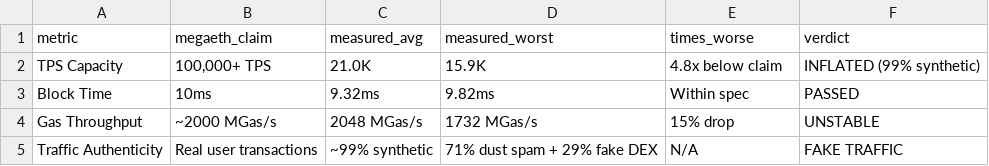
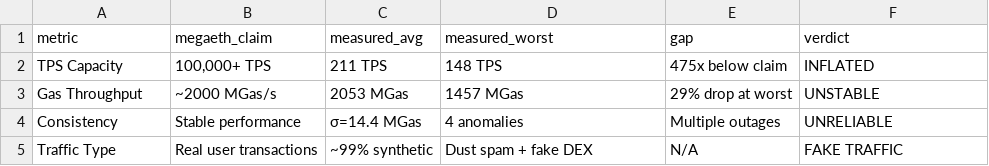
Before and after one commit to maxmoneycash/megaeth-analysis, a CSV file: smoking_gun_5_claims_vs_reality.csv, drawn as a sheet.

```diff
--- a/smoking_gun_5_claims_vs_reality.csv
+++ b/smoking_gun_5_claims_vs_reality.csv
@@ -1,5 +1,5 @@
-metric,megaeth_claim,measured_avg,measured_worst,times_worse,verdict
-TPS Capacity,"100,000+ TPS",21.0K,15.9K,4.8x below claim,INFLATED (99% synthetic)
-Block Time,10ms,9.32ms,9.82ms,Within spec,PASSED
-Gas Throughput,~2000 MGas/s,2048 MGas/s,1732 MGas/s,15% drop,UNSTABLE
-Traffic Authenticity,Real user transactions,~99% synthetic,71% dust spam + 29% fake DEX,N/A,FAKE TRAFFIC
+metric,megaeth_claim,measured_avg,measured_worst,gap,verdict
+TPS Capacity,"100,000+ TPS",211 TPS,148 TPS,475x below claim,INFLATED
+Gas Throughput,~2000 MGas/s,2053 MGas,1457 MGas,29% drop at worst,UNSTABLE
+Consistency,Stable performance,σ=14.4 MGas,4 anomalies,Multiple outages,UNRELIABLE
+Traffic Type,Real user transactions,~99% synthetic,Dust spam + fake DEX,N/A,FAKE TRAFFIC
```
Also changed, not shown: smoking_gun_2_correlated_drops.csv, smoking_gun_3_worst_moments.csv, 6 other files.
